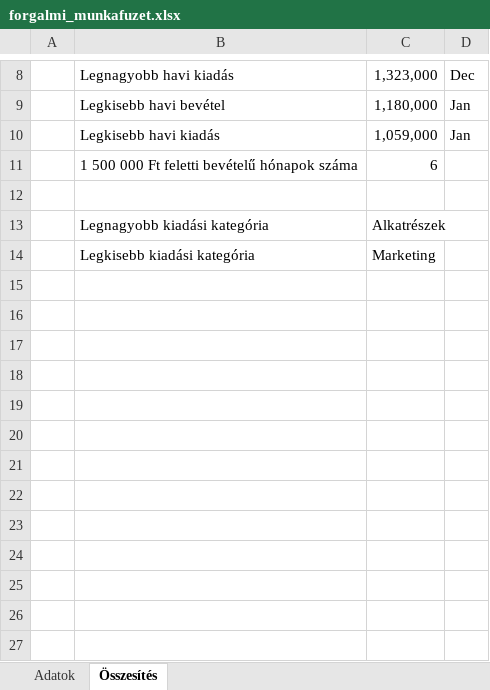
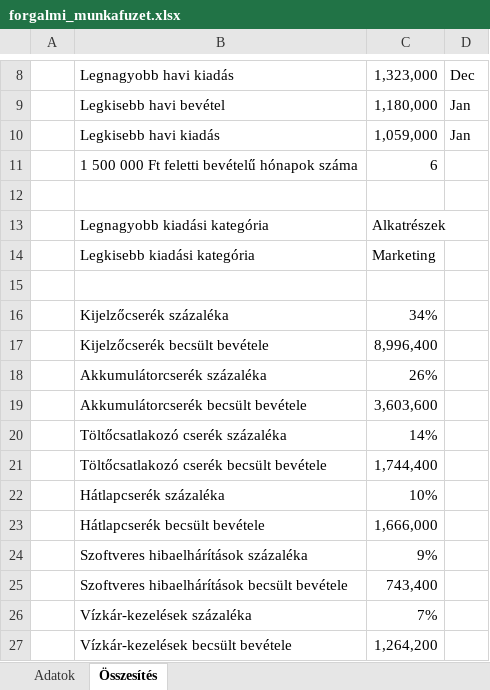
Before and after one commit to RiskoBence/fixpont-mobilszerviz, an Excel workbook: dokumentumok/forgalmi_munkafuzet.xlsx, sheet Összesítés, drawn as a sheet; only a part is shown, gaps mark what is left out; values as stored, in another font and other column widths than the file's, no borders; charts and pictures not drawn; the diff names each change by its address in the sheet, - before the commit and + after, or states it on an @@ line.

```diff
--- a/dokumentumok/forgalmi_munkafuzet.xlsx (sheet Összesítés)
+++ b/dokumentumok/forgalmi_munkafuzet.xlsx (sheet Összesítés)
+row 15: (empty)
+row 16:  | Kijelzőcserék százaléka | 34%
+row 17:  | Kijelzőcserék becsült bevétele | 8,996,400
+row 18:  | Akkumulátorcserék százaléka | 26%
+row 19:  | Akkumulátorcserék becsült bevétele | 3,603,600
+row 20:  | Töltőcsatlakozó cserék százaléka | 14%
+row 21:  | Töltőcsatlakozó cserék becsült bevétele | 1,744,400
+row 22:  | Hátlapcserék százaléka | 10%
+row 23:  | Hátlapcserék becsült bevétele | 1,666,000
+row 24:  | Szoftveres hibaelhárítások százaléka | 9%
+row 25:  | Szoftveres hibaelhárítások becsült bevétele | 743,400
+row 26:  | Vízkár-kezelések százaléka | 7%
+row 27:  | Vízkár-kezelések becsült bevétele | 1,264,200
```
Also changed, not shown: sheet Adatok, charts or pictures.
